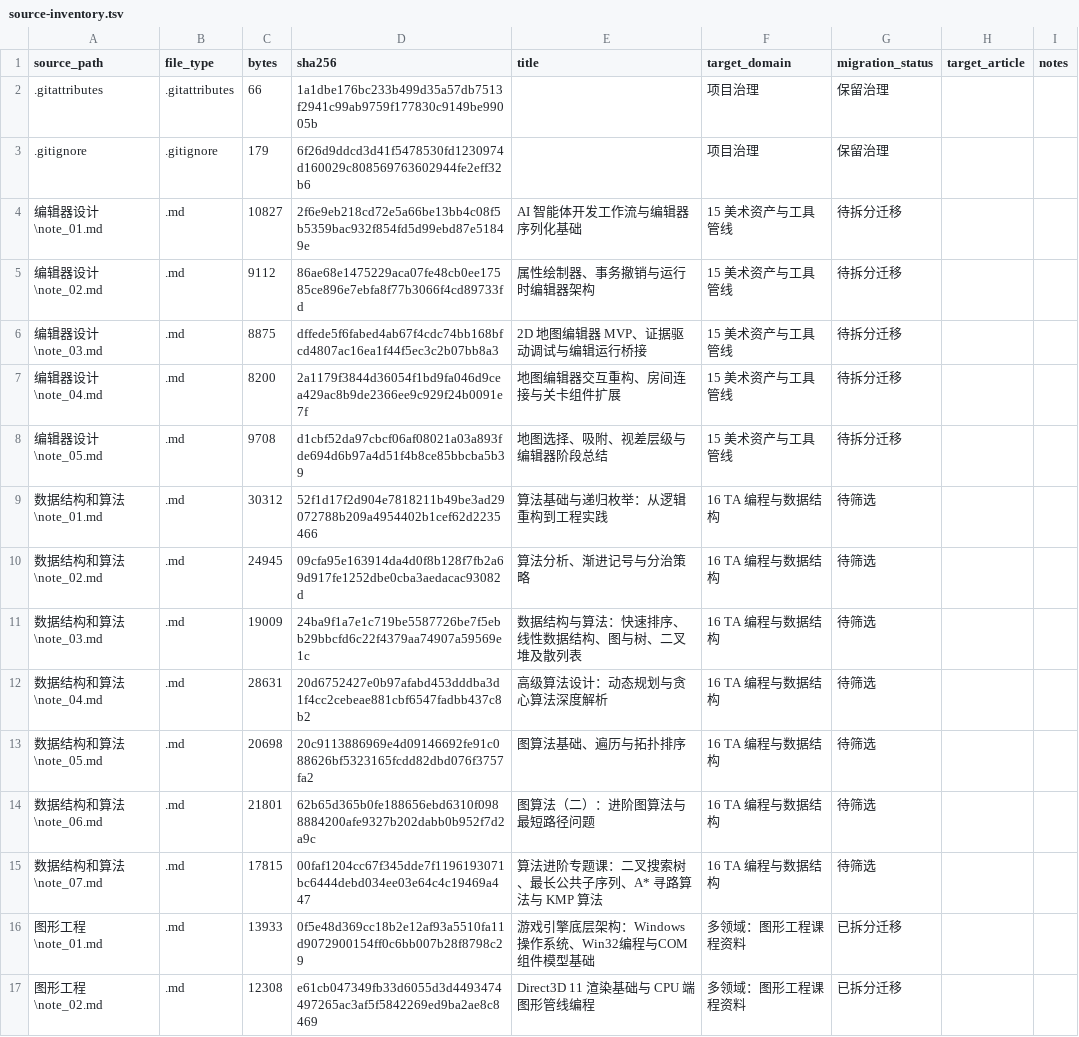
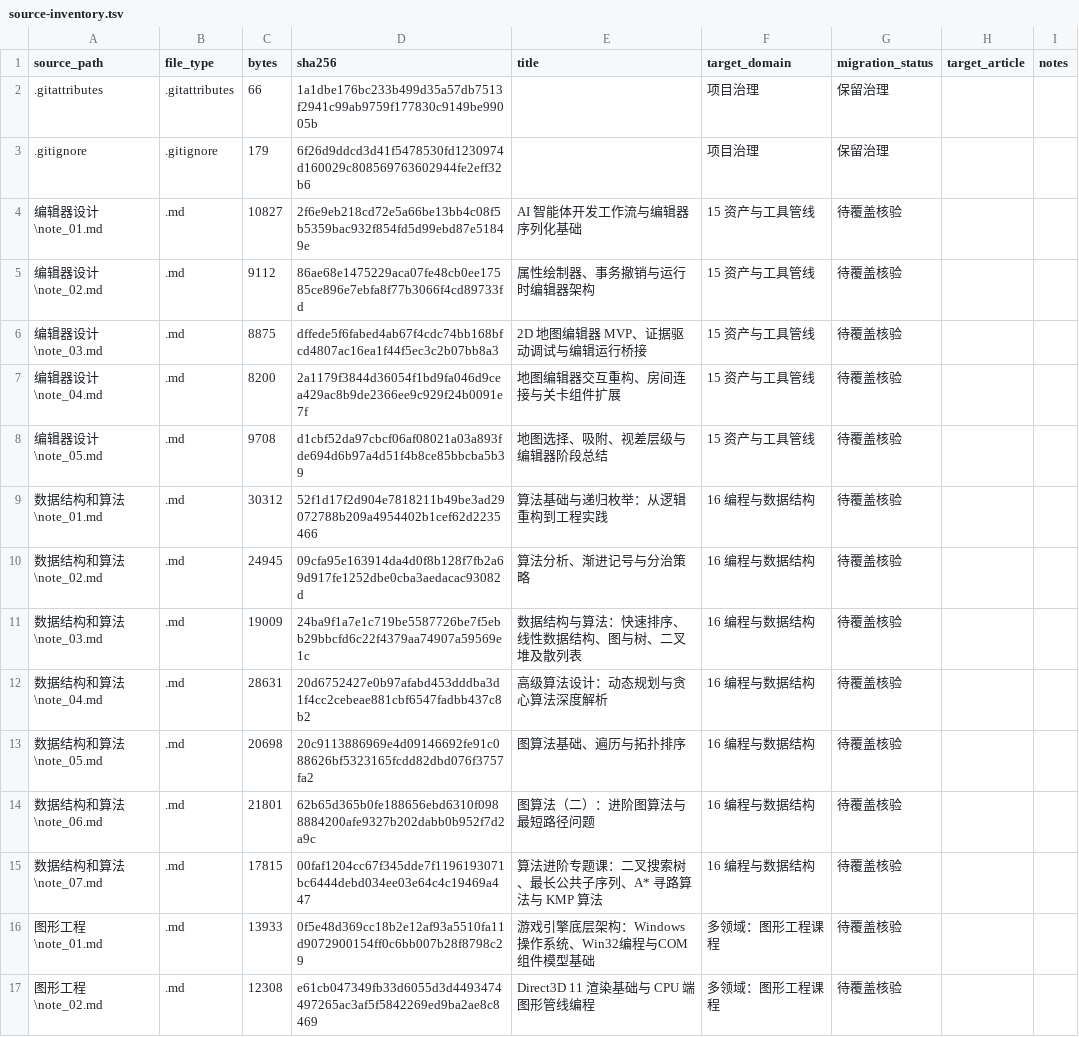
Before and after one commit to Azuredusk026/self-study-notes, a TSV file: docs/manifests/source-inventory.tsv, drawn as a sheet; only a part is shown; the diff covers the shown part only.

```diff
--- a/docs/manifests/source-inventory.tsv
+++ b/docs/manifests/source-inventory.tsv
@@ -3,15 +3,15 @@
 ".gitignore"	".gitignore"	"179"	"6f26d9ddcd3d41f5478530fd1230974d160029c808569763602944fe2eff32b6"	""	"项目治理"	"保留治理"	""	""
-"编辑器设计\note_01.md"	".md"	"10827"	"2f6e9eb218cd72e5a66be13bb4c08f5b5359bac932f854fd5d99ebd87e51849e"	"AI 智能体开发工作流与编辑器序列化基础"	"15 美术资产与工具管线"	"待拆分迁移"	""	""
-"编辑器设计\note_02.md"	".md"	"9112"	"86ae68e1475229aca07fe48cb0ee17585ce896e7ebfa8f77b3066f4cd89733fd"	"属性绘制器、事务撤销与运行时编辑器架构"	"15 美术资产与工具管线"	"待拆分迁移"	""	""
-"编辑器设计\note_03.md"	".md"	"8875"	"dffede5f6fabed4ab67f4cdc74bb168bfcd4807ac16ea1f44f5ec3c2b07bb8a3"	"2D 地图编辑器 MVP、证据驱动调试与编辑运行桥接"	"15 美术资产与工具管线"	"待拆分迁移"	""	""
-"编辑器设计\note_04.md"	".md"	"8200"	"2a1179f3844d36054f1bd9fa046d9cea429ac8b9de2366ee9c929f24b0091e7f"	"地图编辑器交互重构、房间连接与关卡组件扩展"	"15 美术资产与工具管线"	"待拆分迁移"	""	""
-"编辑器设计\note_05.md"	".md"	"9708"	"d1cbf52da97cbcf06af08021a03a893fde694d6b97a4d51f4b8ce85bbcba5b39"	"地图选择、吸附、视差层级与编辑器阶段总结"	"15 美术资产与工具管线"	"待拆分迁移"	""	""
-"数据结构和算法\note_01.md"	".md"	"30312"	"52f1d17f2d904e7818211b49be3ad29072788b209a4954402b1cef62d2235466"	"算法基础与递归枚举：从逻辑重构到工程实践"	"16 TA 编程与数据结构"	"待筛选"	""	""
-"数据结构和算法\note_02.md"	".md"	"24945"	"09cfa95e163914da4d0f8b128f7fb2a69d917fe1252dbe0cba3aedacac93082d"	"算法分析、渐进记号与分治策略"	"16 TA 编程与数据结构"	"待筛选"	""	""
-"数据结构和算法\note_03.md"	".md"	"19009"	"24ba9f1a7e1c719be5587726be7f5ebb29bbcfd6c22f4379aa74907a59569e1c"	"数据结构与算法：快速排序、线性数据结构、图与树、二叉堆及散列表"	"16 TA 编程与数据结构"	"待筛选"	""	""
-"数据结构和算法\note_04.md"	".md"	"28631"	"20d6752427e0b97afabd453dddba3d1f4cc2cebeae881cbf6547fadbb437c8b2"	"高级算法设计：动态规划与贪心算法深度解析"	"16 TA 编程与数据结构"	"待筛选"	""	""
-"数据结构和算法\note_05.md"	".md"	"20698"	"20c9113886969e4d09146692fe91c088626bf5323165fcdd82dbd076f3757fa2"	"图算法基础、遍历与拓扑排序"	"16 TA 编程与数据结构"	"待筛选"	""	""
-"数据结构和算法\note_06.md"	".md"	"21801"	"62b65d365b0fe188656ebd6310f0988884200afe9327b202dabb0b952f7d2a9c"	"图算法（二）：进阶图算法与最短路径问题"	"16 TA 编程与数据结构"	"待筛选"	""	""
-"数据结构和算法\note_07.md"	".md"	"17815"	"00faf1204cc67f345dde7f1196193071bc6444debd034ee03e64c4c19469a447"	"算法进阶专题课：二叉搜索树、最长公共子序列、A* 寻路算法与 KMP 算法"	"16 TA 编程与数据结构"	"待筛选"	""	""
-"图形工程\note_01.md"	".md"	"13933"	"0f5e48d369cc18b2e12af93a5510fa11d9072900154ff0c6bb007b28f8798c29"	"游戏引擎底层架构：Windows操作系统、Win32编程与COM组件模型基础"	"多领域：图形工程课程资料"	"已拆分迁移"	""	""
-"图形工程\note_02.md"	".md"	"12308"	"e61cb047349fb33d6055d3d4493474497265ac3af5f5842269ed9ba2ae8c8469"	"Direct3D 11 渲染基础与 CPU 端图形管线编程"	"多领域：图形工程课程资料"	"已拆分迁移"	""	""
+"编辑器设计\note_01.md"	".md"	"10827"	"2f6e9eb218cd72e5a66be13bb4c08f5b5359bac932f854fd5d99ebd87e51849e"	"AI 智能体开发工作流与编辑器序列化基础"	"15 资产与工具管线"	"待覆盖核验"	""	""
+"编辑器设计\note_02.md"	".md"	"9112"	"86ae68e1475229aca07fe48cb0ee17585ce896e7ebfa8f77b3066f4cd89733fd"	"属性绘制器、事务撤销与运行时编辑器架构"	"15 资产与工具管线"	"待覆盖核验"	""	""
+"编辑器设计\note_03.md"	".md"	"8875"	"dffede5f6fabed4ab67f4cdc74bb168bfcd4807ac16ea1f44f5ec3c2b07bb8a3"	"2D 地图编辑器 MVP、证据驱动调试与编辑运行桥接"	"15 资产与工具管线"	"待覆盖核验"	""	""
+"编辑器设计\note_04.md"	".md"	"8200"	"2a1179f3844d36054f1bd9fa046d9cea429ac8b9de2366ee9c929f24b0091e7f"	"地图编辑器交互重构、房间连接与关卡组件扩展"	"15 资产与工具管线"	"待覆盖核验"	""	""
+"编辑器设计\note_05.md"	".md"	"9708"	"d1cbf52da97cbcf06af08021a03a893fde694d6b97a4d51f4b8ce85bbcba5b39"	"地图选择、吸附、视差层级与编辑器阶段总结"	"15 资产与工具管线"	"待覆盖核验"	""	""
+"数据结构和算法\note_01.md"	".md"	"30312"	"52f1d17f2d904e7818211b49be3ad29072788b209a4954402b1cef62d2235466"	"算法基础与递归枚举：从逻辑重构到工程实践"	"16 编程与数据结构"	"待覆盖核验"	""	""
+"数据结构和算法\note_02.md"	".md"	"24945"	"09cfa95e163914da4d0f8b128f7fb2a69d917fe1252dbe0cba3aedacac93082d"	"算法分析、渐进记号与分治策略"	"16 编程与数据结构"	"待覆盖核验"	""	""
+"数据结构和算法\note_03.md"	".md"	"19009"	"24ba9f1a7e1c719be5587726be7f5ebb29bbcfd6c22f4379aa74907a59569e1c"	"数据结构与算法：快速排序、线性数据结构、图与树、二叉堆及散列表"	"16 编程与数据结构"	"待覆盖核验"	""	""
+"数据结构和算法\note_04.md"	".md"	"28631"	"20d6752427e0b97afabd453dddba3d1f4cc2cebeae881cbf6547fadbb437c8b2"	"高级算法设计：动态规划与贪心算法深度解析"	"16 编程与数据结构"	"待覆盖核验"	""	""
+"数据结构和算法\note_05.md"	".md"	"20698"	"20c9113886969e4d09146692fe91c088626bf5323165fcdd82dbd076f3757fa2"	"图算法基础、遍历与拓扑排序"	"16 编程与数据结构"	"待覆盖核验"	""	""
+"数据结构和算法\note_06.md"	".md"	"21801"	"62b65d365b0fe188656ebd6310f0988884200afe9327b202dabb0b952f7d2a9c"	"图算法（二）：进阶图算法与最短路径问题"	"16 编程与数据结构"	"待覆盖核验"	""	""
+"数据结构和算法\note_07.md"	".md"	"17815"	"00faf1204cc67f345dde7f1196193071bc6444debd034ee03e64c4c19469a447"	"算法进阶专题课：二叉搜索树、最长公共子序列、A* 寻路算法与 KMP 算法"	"16 编程与数据结构"	"待覆盖核验"	""	""
+"图形工程\note_01.md"	".md"	"13933"	"0f5e48d369cc18b2e12af93a5510fa11d9072900154ff0c6bb007b28f8798c29"	"游戏引擎底层架构：Windows操作系统、Win32编程与COM组件模型基础"	"多领域：图形工程课程"	"待覆盖核验"	""	""
+"图形工程\note_02.md"	".md"	"12308"	"e61cb047349fb33d6055d3d4493474497265ac3af5f5842269ed9ba2ae8c8469"	"Direct3D 11 渲染基础与 CPU 端图形管线编程"	"多领域：图形工程课程"	"待覆盖核验"	""	""
```
Also changed, not shown: 155 edited cells elsewhere in this file, docs/manifests/markdown-headings.tsv, 35 other files.
